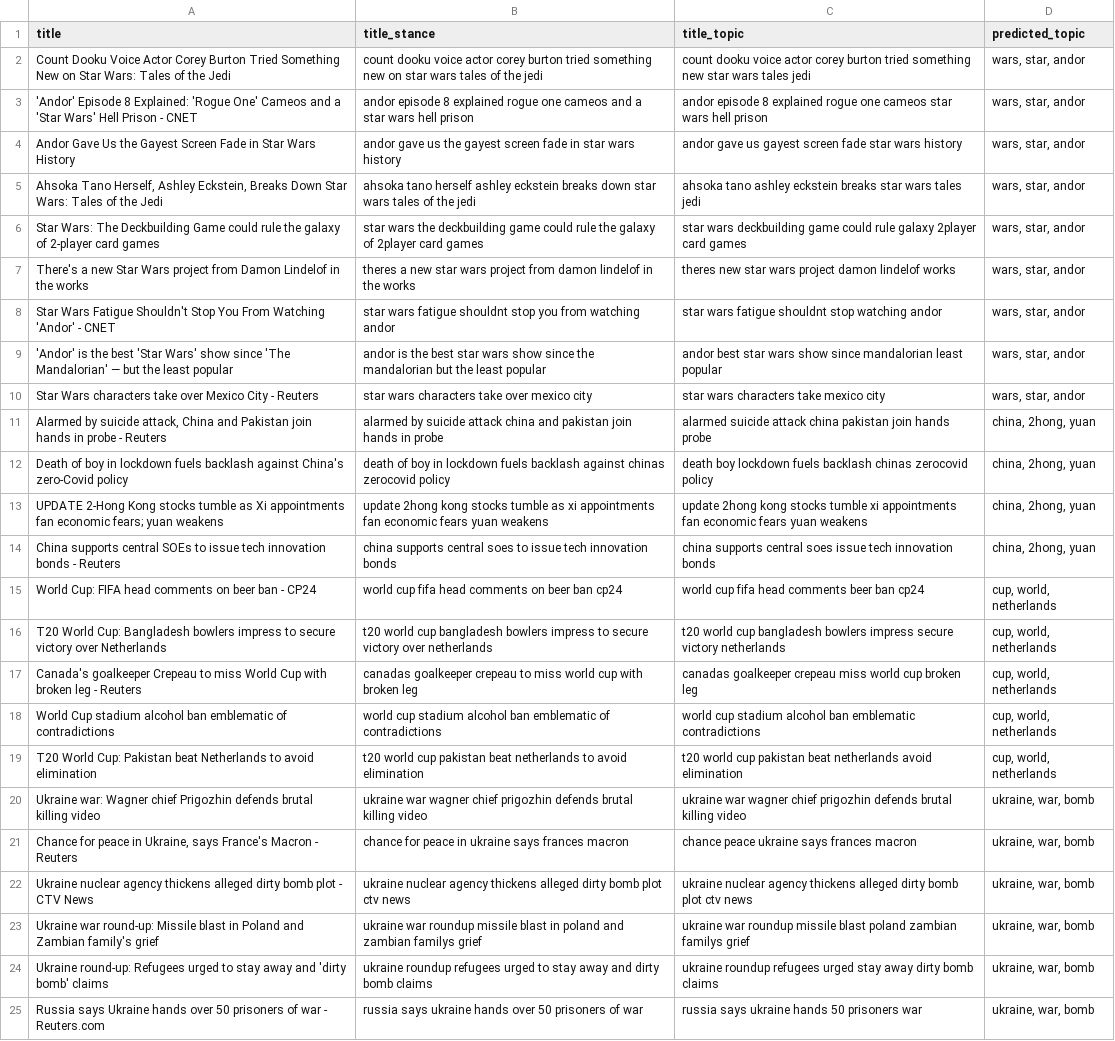
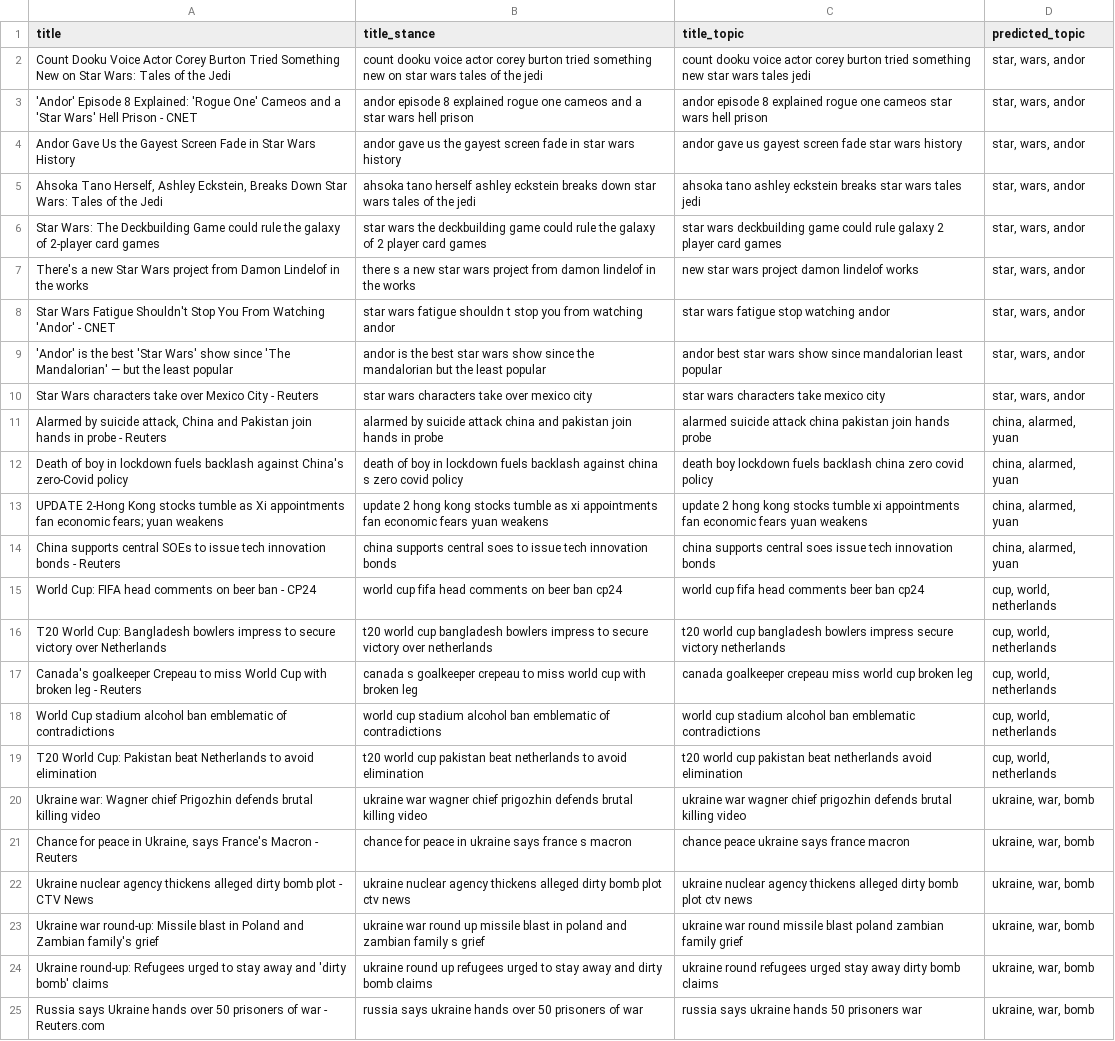
Before and after one commit to renesteeman/ScalableStance, a CSV file: Pipeline/data/RoundedWithTopic.csv, drawn as a sheet; the diff names each change by its address in the sheet, - before the commit and + after, or states it on an @@ line.

```diff
--- a/Pipeline/data/RoundedWithTopic.csv
+++ b/Pipeline/data/RoundedWithTopic.csv
-D2:D10 (predicted_topic): wars, star, andor
+D2:D10 (predicted_topic): star, wars, andor
-B6 (title_stance): …galaxy of 2player card games
+B6 (title_stance): …galaxy of 2 player card games
-C6 (title_topic): …rule galaxy 2player card games
+C6 (title_topic): …rule galaxy 2 player card games
-B7 (title_stance): theres a new…
+B7 (title_stance): there s a new…
-C7 (title_topic): theres new star…
+C7 (title_topic): new star…
-B8 (title_stance): …wars fatigue shouldnt stop you…
+B8 (title_stance): …wars fatigue shouldn t stop you…
-C8 (title_topic): star wars fatigue shouldnt stop watching andor
+C8 (title_topic): star wars fatigue stop watching andor
-D11:D14 (predicted_topic): china, 2hong, yuan
+D11:D14 (predicted_topic): china, alarmed, yuan
-B12 (title_stance): …backlash against chinas zerocovid policy
+B12 (title_stance): …backlash against china s zero covid policy
-C12 (title_topic): …fuels backlash chinas zerocovid policy
+C12 (title_topic): …fuels backlash china zero covid policy
-B13 (title_stance): update 2hong kong stocks…
+B13 (title_stance): update 2 hong kong stocks…
-C13 (title_topic): update 2hong kong stocks…
+C13 (title_topic): update 2 hong kong stocks…
-B17 (title_stance): canadas goalkeeper crepeau…
+B17 (title_stance): canada s goalkeeper crepeau…
-C17 (title_topic): canadas goalkeeper crepeau…
+C17 (title_topic): canada goalkeeper crepeau…
-B21 (title_stance): …ukraine says frances macron
+B21 (title_stance): …ukraine says france s macron
-C21 (title_topic): chance peace ukraine says frances macron
+C21 (title_topic): chance peace ukraine says france macron
-B23 (title_stance): ukraine war roundup missile blast in poland and zambian familys grief
+B23 (title_stance): ukraine war round up missile blast in poland and zambian family s grief
-C23 (title_topic): ukraine war roundup missile blast poland zambian familys grief
+C23 (title_topic): ukraine war round missile blast poland zambian family grief
-B24 (title_stance): ukraine roundup refugees urged…
+B24 (title_stance): ukraine round up refugees urged…
-C24 (title_topic): ukraine roundup refugees urged…
+C24 (title_topic): ukraine round refugees urged…
```
Also changed, not shown: Pipeline/data/RoundedCleanedArticles.csv, Pipeline/data/RoundedWithTopicAndStance.csv, 3 other files.
